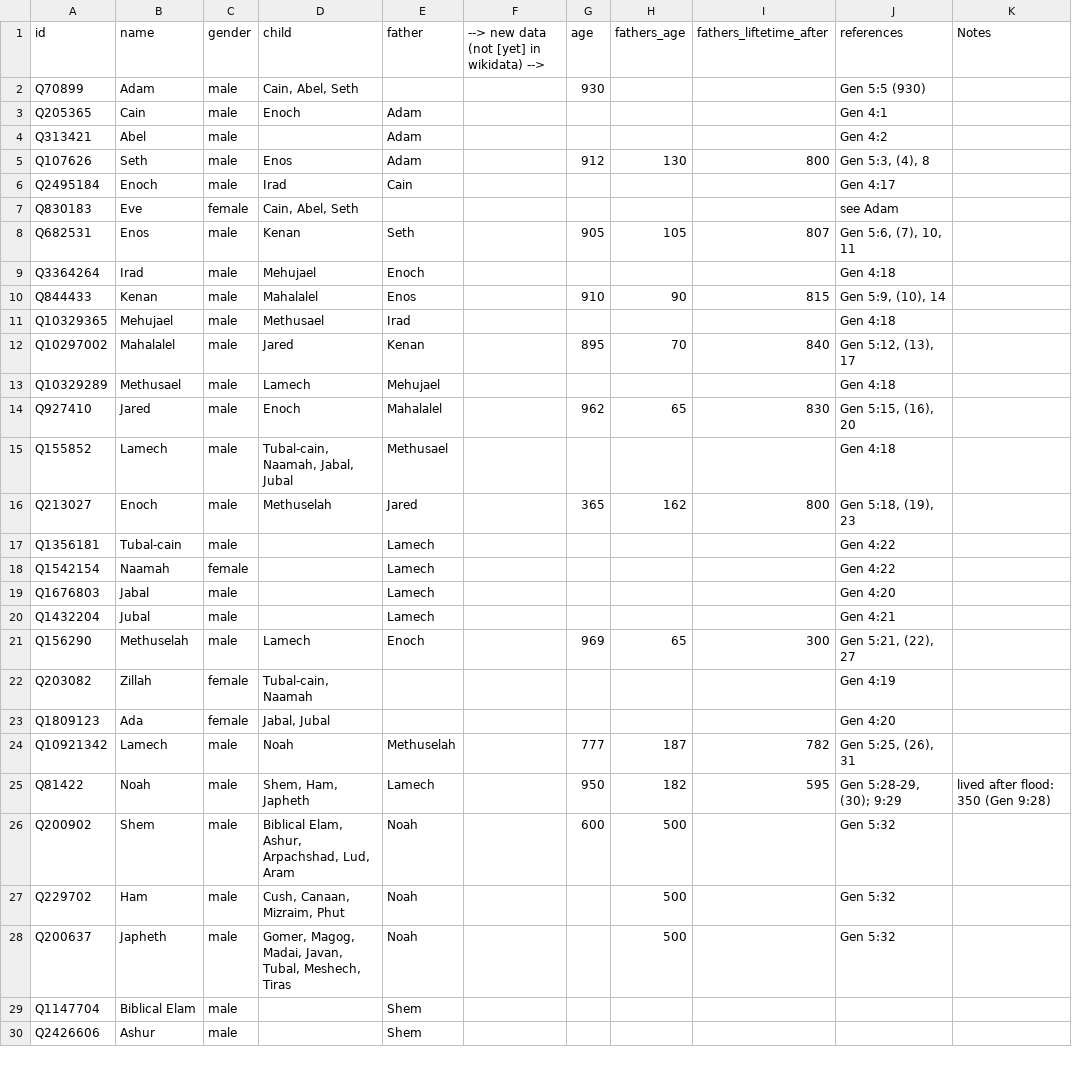
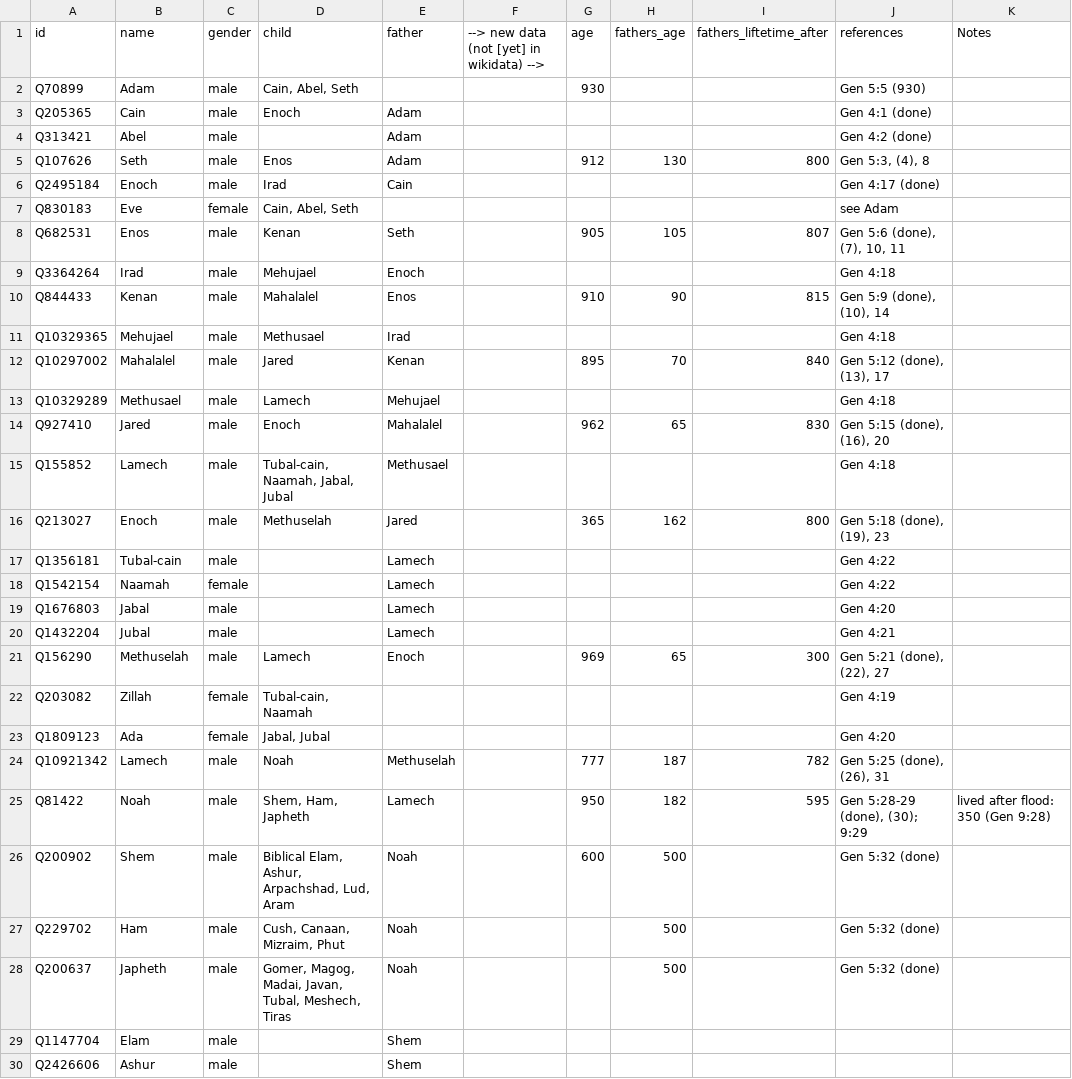
Before and after one commit to bwasty/bibledata, a CSV file: bible-genealogy-with-ages.csv, drawn as a sheet; only a part is shown; the diff covers the shown part only.

Commit message:
marked a few references as done (= added on Wikdata)

```diff
--- a/bible-genealogy-with-ages.csv
+++ b/bible-genealogy-with-ages.csv
@@ -2,16 +2,16 @@ id,name,gender,child,father,--> new data (not [yet] in wikidata) -->,age,fathers
 Q70899,Adam,male,"Cain, Abel, Seth",,,930,,,Gen 5:5 (930),
-Q205365,Cain,male,Enoch,Adam,,,,,Gen 4:1 ,
-Q313421,Abel,male,,Adam,,,,,Gen 4:2,
+Q205365,Cain,male,Enoch,Adam,,,,,Gen 4:1 (done),
+Q313421,Abel,male,,Adam,,,,,Gen 4:2 (done),
 Q107626,Seth,male,Enos,Adam,,912,130,800,"Gen 5:3, (4), 8",
-Q2495184,Enoch,male,Irad,Cain,,,,,Gen 4:17,
+Q2495184,Enoch,male,Irad,Cain,,,,,Gen 4:17 (done),
 Q830183,Eve,female,"Cain, Abel, Seth",,,,,,see Adam,
-Q682531,Enos,male,Kenan,Seth,,905,105,807,"Gen 5:6, (7), 10, 11",
+Q682531,Enos,male,Kenan,Seth,,905,105,807,"Gen 5:6 (done), (7), 10, 11",
 Q3364264,Irad,male,Mehujael,Enoch,,,,,Gen 4:18,
-Q844433,Kenan,male,Mahalalel,Enos,,910,90,815,"Gen 5:9, (10), 14",
+Q844433,Kenan,male,Mahalalel,Enos,,910,90,815,"Gen 5:9 (done), (10), 14",
 Q10329365,Mehujael,male,Methusael,Irad,,,,,Gen 4:18,
-Q10297002,Mahalalel,male,Jared,Kenan,,895,70,840,"Gen 5:12, (13), 17",
+Q10297002,Mahalalel,male,Jared,Kenan,,895,70,840,"Gen 5:12 (done), (13), 17",
 Q10329289,Methusael,male,Lamech,Mehujael,,,,,Gen 4:18,
-Q927410,Jared,male,Enoch,Mahalalel,,962,65,830,"Gen 5:15, (16), 20",
+Q927410,Jared,male,Enoch,Mahalalel,,962,65,830,"Gen 5:15 (done), (16), 20",
 Q155852,Lamech,male,"Tubal-cain, Naamah, Jabal, Jubal",Methusael,,,,,Gen 4:18,
-Q213027,Enoch,male,Methuselah,Jared,,365,162,800,"Gen 5:18, (19), 23",
+Q213027,Enoch,male,Methuselah,Jared,,365,162,800,"Gen 5:18 (done), (19), 23",
 Q1356181,Tubal-cain,male,,Lamech,,,,,Gen 4:22,
@@ -20,11 +20,11 @@ Q1676803,Jabal,male,,Lamech,,,,,Gen 4:20,
 Q1432204,Jubal,male,,Lamech,,,,,Gen 4:21,
-Q156290,Methuselah,male,Lamech,Enoch,,969,65,300,"Gen 5:21, (22), 27",
+Q156290,Methuselah,male,Lamech,Enoch,,969,65,300,"Gen 5:21 (done), (22), 27",
 Q203082,Zillah,female,"Tubal-cain, Naamah",,,,,,Gen 4:19,
 Q1809123,Ada,female,"Jabal, Jubal",,,,,,Gen 4:20,
-Q10921342,Lamech,male,Noah,Methuselah,,777,187,782,"Gen 5:25, (26), 31",
-Q81422,Noah,male,"Shem, Ham, Japheth",Lamech,,950,182,595,"Gen 5:28-29, (30); 9:29",lived after flood: 350 (Gen 9:28)
-Q200902,Shem,male,"Biblical Elam, Ashur, Arpachshad, Lud, Aram",Noah,,600,500,,Gen 5:32,
-Q229702,Ham,male,"Cush, Canaan, Mizraim, Phut",Noah,,,500,,Gen 5:32,
-Q200637,Japheth,male,"Gomer, Magog, Madai, Javan, Tubal, Meshech, Tiras",Noah,,,500,,Gen 5:32,
-Q1147704,Biblical Elam,male,,Shem,,,,,,
+Q10921342,Lamech,male,Noah,Methuselah,,777,187,782,"Gen 5:25 (done), (26), 31",
+Q81422,Noah,male,"Shem, Ham, Japheth",Lamech,,950,182,595,"Gen 5:28-29 (done), (30); 9:29",lived after flood: 350 (Gen 9:28)
+Q200902,Shem,male,"Biblical Elam, Ashur, Arpachshad, Lud, Aram",Noah,,600,500,,Gen 5:32 (done),
+Q229702,Ham,male,"Cush, Canaan, Mizraim, Phut",Noah,,,500,,Gen 5:32 (done),
+Q200637,Japheth,male,"Gomer, Magog, Madai, Javan, Tubal, Meshech, Tiras",Noah,,,500,,Gen 5:32 (done),
+Q1147704,Elam,male,,Shem,,,,,,
 Q2426606,Ashur,male,,Shem,,,,,,
```
Also changed, not shown: 9 edited cells elsewhere in this file.
